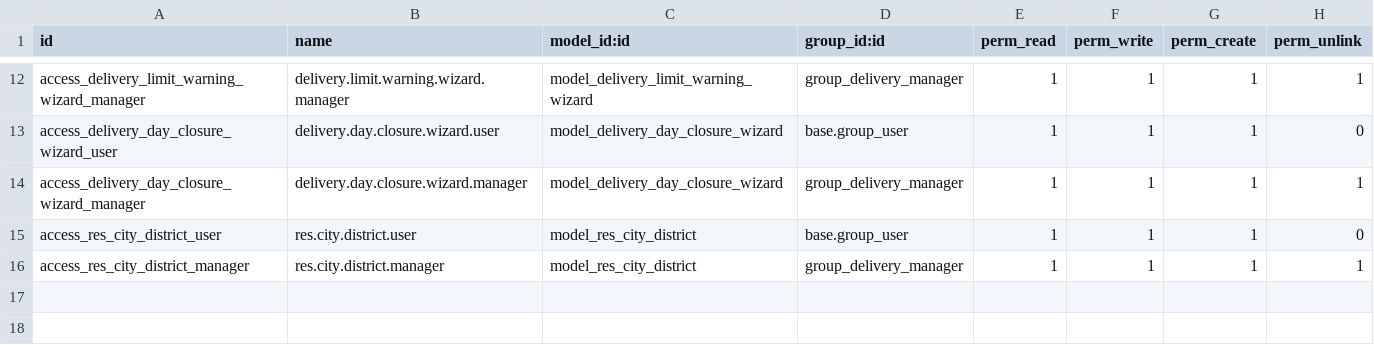
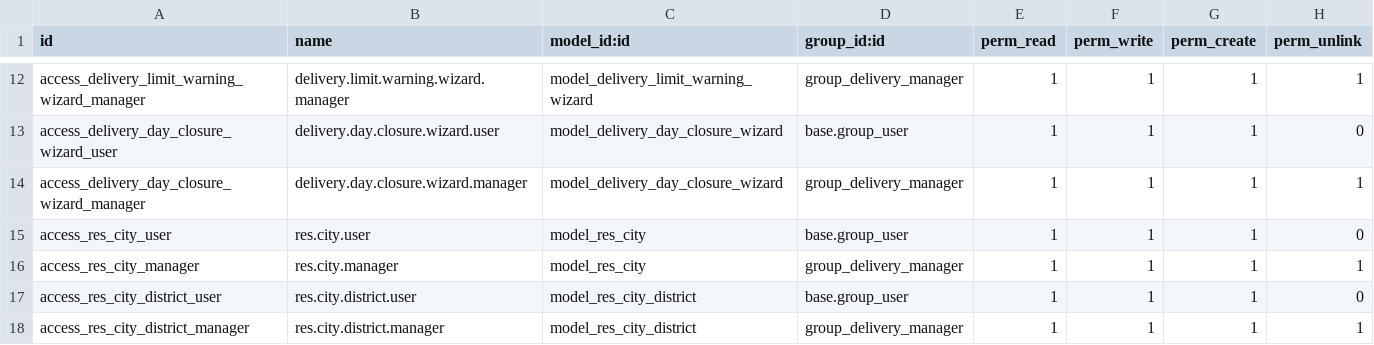
Before and after one commit to toftamars/delivery_module-, a CSV file: delivery_module/security/ir.model.access.csv, drawn as a sheet; only a part is shown, gaps mark what is left out.

Commit message:
İl ve ilçe modelleri eklendi - İl seçildiğinde ilçeler otomatik yükleniyor

```diff
--- a/delivery_module/security/ir.model.access.csv
+++ b/delivery_module/security/ir.model.access.csv
@@ -14,2 +14,4 @@ access_delivery_day_closure_wizard_user,delivery.day.closure.wizard.user,model_d
 access_delivery_day_closure_wizard_manager,delivery.day.closure.wizard.manager,model_delivery_day_closure_wizard,group_delivery_manager,1,1,1,1
+access_res_city_user,res.city.user,model_res_city,base.group_user,1,1,1,0
+access_res_city_manager,res.city.manager,model_res_city,group_delivery_manager,1,1,1,1
 access_res_city_district_user,res.city.district.user,model_res_city_district,base.group_user,1,1,1,0
```
Also changed, not shown: 5 other files.
